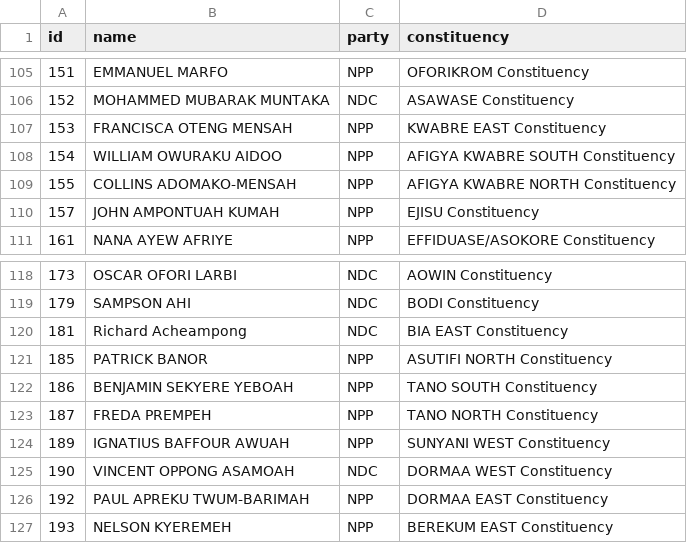
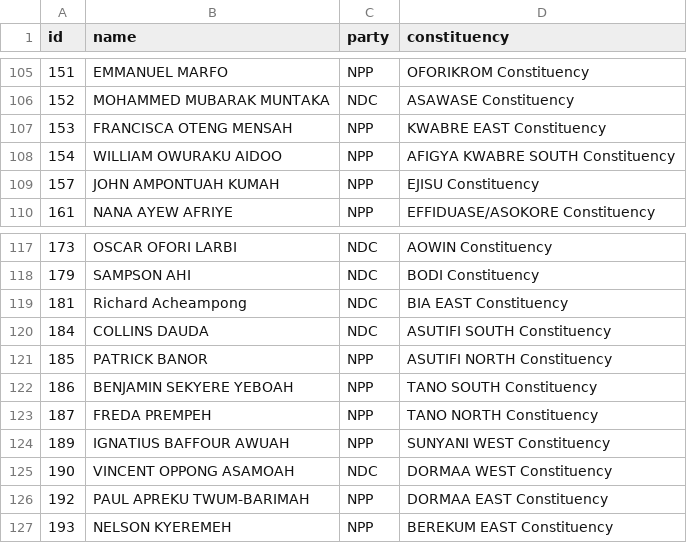
Before and after one commit to every-politician-scrapers/ghana-parliament, a CSV file: data/official.csv, drawn as a sheet; only a part is shown, gaps mark what is left out.

```diff
--- a/data/official.csv
+++ b/data/official.csv
@@ -108,3 +108,2 @@ id,name,party,constituency
 154,WILLIAM OWURAKU AIDOO,NPP,AFIGYA KWABRE SOUTH Constituency
-155,COLLINS ADOMAKO-MENSAH,NPP,AFIGYA KWABRE NORTH Constituency
 157,JOHN AMPONTUAH KUMAH,NPP,EJISU Constituency
@@ -120,2 +119,3 @@ id,name,party,constituency
 181,Richard Acheampong,NDC,BIA EAST Constituency
+184,COLLINS DAUDA,NDC,ASUTIFI SOUTH Constituency
 185,PATRICK BANOR,NPP,ASUTIFI NORTH Constituency
```
Also changed, not shown: data/diff.csv.
